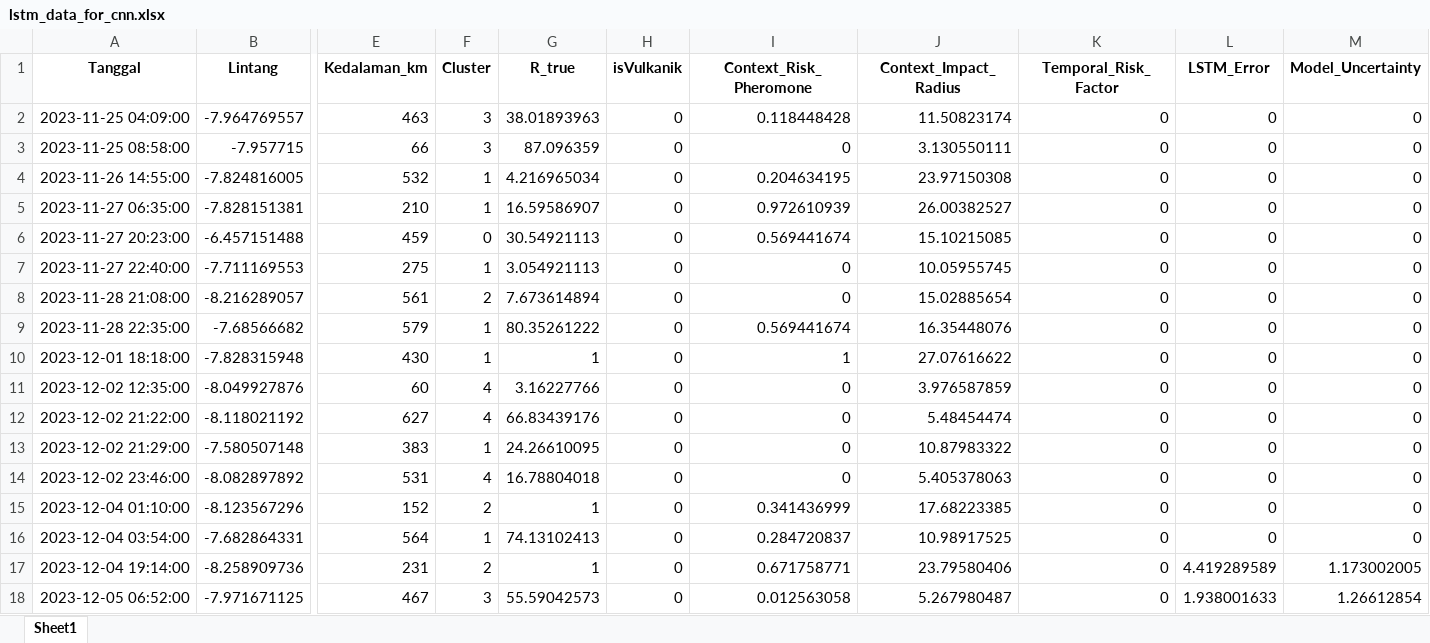
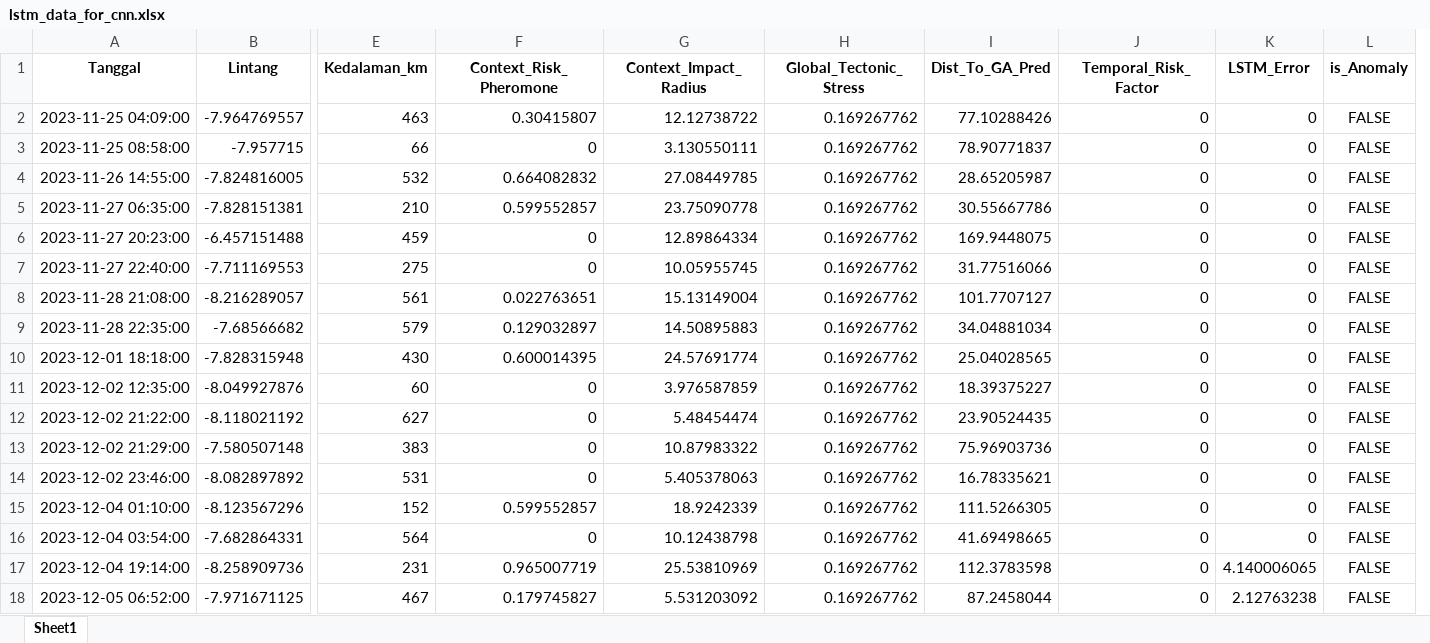
Before and after one commit to Felix-ryn/gempatektonik, an Excel workbook: output/lstm_results/lstm_data_for_cnn.xlsx, sheet Sheet1, drawn as a sheet; only a part is shown, gaps mark what is left out; values as stored, in another font and other column widths than the file's, no borders; removed rows and columns are numbered as before the commit, all else as after; the diff covers the shown part only; the diff names each change by its address in the sheet, - before the commit and + after, or states it on an @@ line.

```diff
--- a/output/lstm_results/lstm_data_for_cnn.xlsx (sheet Sheet1)
+++ b/output/lstm_results/lstm_data_for_cnn.xlsx (sheet Sheet1)
-column F (Cluster), rows 2-18: 3 | 3 | 1 | 1 | 0 | 1 | 2 | 1 | 1 | 4 | 4 | 1 | 4 | 2 | 1 | 2 | 3
-column G (R_true), rows 2-18: 38.01893963 | 87.096359 | 4.216965034 | 16.59586907 | 30.54921113 | 3.054921113 | 7.673614894 | 80.35261222 | 1 | 3.16227766 | 66.83439176 | 24.26610095 | 16.78804018 | 1 | 74.13102413 | 1 | 55.59042573
-column H (isVulkanik), rows 2-18: all 0
+column H (Global_Tectonic_Stress), rows 2-18: all 0.169267762
+column I (Dist_To_GA_Pred), rows 2-18: 77.10288426 | 78.90771837 | 28.65205987 | 30.55667786 | 169.9448075 | 31.77516066 | 101.7707127 | 34.04881034 | 25.04028565 | 18.39375227 | 23.90524435 | 75.96903736 | 16.78335621 | 111.5266305 | 41.69498665 | 112.3783598 | 87.2458044
-column M (Model_Uncertainty), rows 2-18: 0 | 0 | 0 | 0 | 0 | 0 | 0 | 0 | 0 | 0 | 0 | 0 | 0 | 0 | 0 | 1.173002005 | 1.26612854
+column L (is_Anomaly), rows 2-18: all FALSE
-F2 (Context_Risk_Pheromone): 0.118448428
+F2 (Context_Risk_Pheromone): 0.30415807
-G2 (Context_Impact_Radius): 11.50823174
+G2 (Context_Impact_Radius): 12.12738722
-F4 (Context_Risk_Pheromone): 0.204634195
+F4 (Context_Risk_Pheromone): 0.664082832
-G4 (Context_Impact_Radius): 23.97150308
+G4 (Context_Impact_Radius): 27.08449785
-F5 (Context_Risk_Pheromone): 0.972610939
+F5 (Context_Risk_Pheromone): 0.599552857
-G5 (Context_Impact_Radius): 26.00382527
+G5 (Context_Impact_Radius): 23.75090778
-F6 (Context_Risk_Pheromone): 0.569441674
+F6 (Context_Risk_Pheromone): 0
-G6 (Context_Impact_Radius): 15.10215085
+G6 (Context_Impact_Radius): 12.89864334
-F8 (Context_Risk_Pheromone): 0
+F8 (Context_Risk_Pheromone): 0.022763651
-G8 (Context_Impact_Radius): 15.02885654
+G8 (Context_Impact_Radius): 15.13149004
-F9 (Context_Risk_Pheromone): 0.569441674
+F9 (Context_Risk_Pheromone): 0.129032897
-G9 (Context_Impact_Radius): 16.35448076
+G9 (Context_Impact_Radius): 14.50895883
-F10 (Context_Risk_Pheromone): 1
+F10 (Context_Risk_Pheromone): 0.600014395
-G10 (Context_Impact_Radius): 27.07616622
+G10 (Context_Impact_Radius): 24.57691774
-F15 (Context_Risk_Pheromone): 0.341436999
+F15 (Context_Risk_Pheromone): 0.599552857
-G15 (Context_Impact_Radius): 17.68223385
+G15 (Context_Impact_Radius): 18.9242339
-F16 (Context_Risk_Pheromone): 0.284720837
+F16 (Context_Risk_Pheromone): 0
-G16 (Context_Impact_Radius): 10.98917525
+G16 (Context_Impact_Radius): 10.12438798
-F17 (Context_Risk_Pheromone): 0.671758771
+F17 (Context_Risk_Pheromone): 0.965007719
-G17 (Context_Impact_Radius): 23.79580406
+G17 (Context_Impact_Radius): 25.53810969
-K17 (LSTM_Error): 4.419289589
+K17 (LSTM_Error): 4.140006065
-F18 (Context_Risk_Pheromone): 0.012563058
+F18 (Context_Risk_Pheromone): 0.179745827
-G18 (Context_Impact_Radius): 5.267980487
+G18 (Context_Impact_Radius): 5.531203092
-K18 (LSTM_Error): 1.938001633
+K18 (LSTM_Error): 2.12763238
```
Also changed, not shown: 1685 edited cells elsewhere in this sheet, output/aco_results/aco_zoning_data_for_lstm.xlsx, output/ga_results/ga_prediction_data_for_lstm.xlsx, 18 other files.
